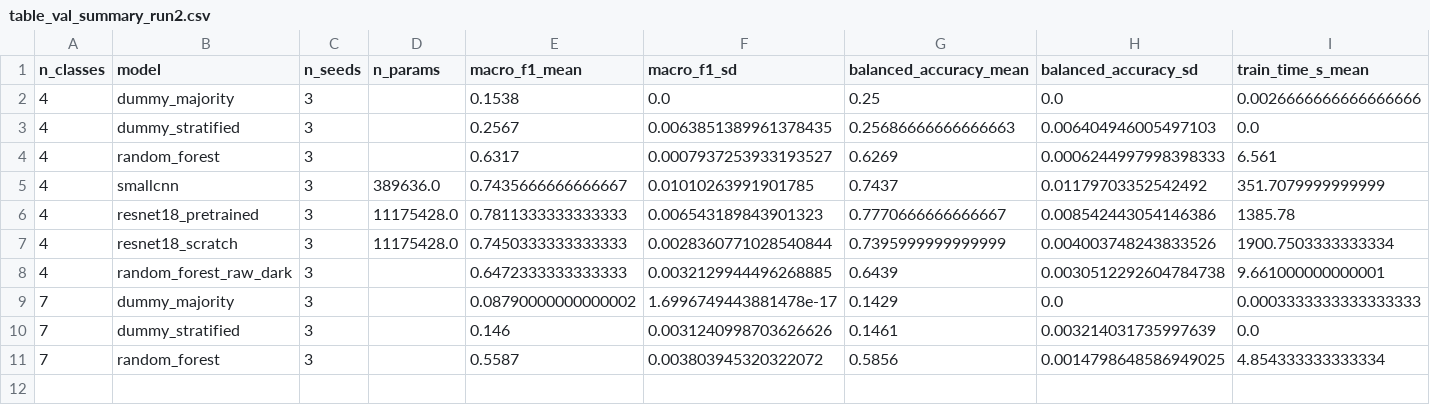
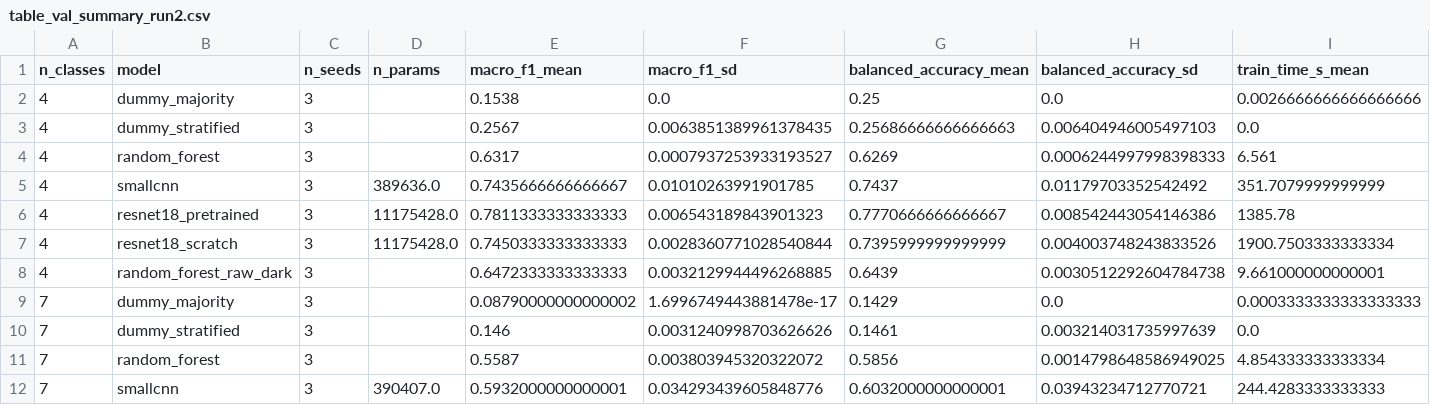
Before and after one commit to gaetantack/cell-image-cnn, a CSV file: results/table_val_summary_run2.csv, drawn as a sheet; only a part is shown; rows hold the shown columns only; the diff names each change by its address in the sheet, - before the commit and + after, or states it on an @@ line.

```diff
--- a/results/table_val_summary_run2.csv
+++ b/results/table_val_summary_run2.csv
+row 12: 7 | smallcnn | 3 | 390407.0 | 0.5932000000000001 | 0.034293439605848776 | 0.6032000000000001 | 0.03943234712770721 | 244.4283333333333
```
Also changed, not shown: results/experiments.csv, 17 other files.
